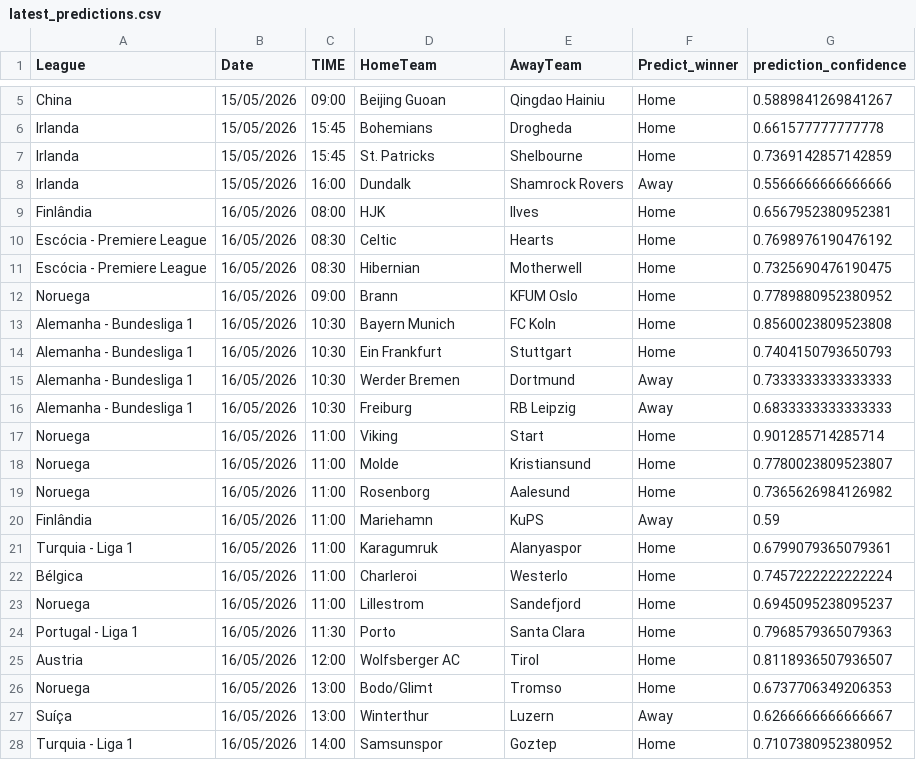
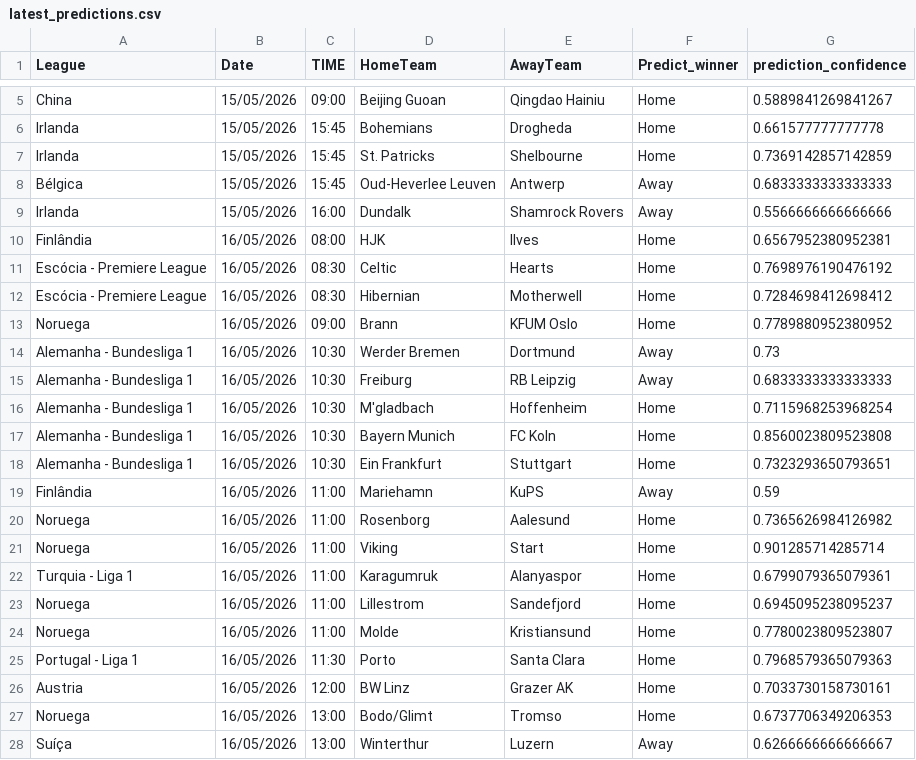
Before and after one commit to joselucaspj/poissonpredictor, a CSV file: data/latest_predictions.csv, drawn as a sheet; only a part is shown, gaps mark what is left out; the shorter side is filled out with more unchanged rows; the diff covers the shown part only.

```diff
--- a/data/latest_predictions.csv
+++ b/data/latest_predictions.csv
@@ -7,2 +7,3 @@ Irlanda,15/05/2026,15:45,Bohemians,Drogheda,Home,0.661577777777778
 Irlanda,15/05/2026,15:45,St. Patricks,Shelbourne,Home,0.7369142857142859
+Bélgica,15/05/2026,15:45,Oud-Heverlee Leuven,Antwerp,Away,0.6833333333333333
 Irlanda,15/05/2026,16:00,Dundalk,Shamrock Rovers,Away,0.5566666666666666
@@ -10,17 +11,17 @@ Finlândia,16/05/2026,08:00,HJK,Ilves,Home,0.6567952380952381
 Escócia - Premiere League,16/05/2026,08:30,Celtic,Hearts,Home,0.7698976190476192
-Escócia - Premiere League,16/05/2026,08:30,Hibernian,Motherwell,Home,0.7325690476190475
+Escócia - Premiere League,16/05/2026,08:30,Hibernian,Motherwell,Home,0.7284698412698412
 Noruega,16/05/2026,09:00,Brann,KFUM Oslo,Home,0.7789880952380952
+Alemanha - Bundesliga 1,16/05/2026,10:30,Werder Bremen,Dortmund,Away,0.73
+Alemanha - Bundesliga 1,16/05/2026,10:30,Freiburg,RB Leipzig,Away,0.6833333333333333
+Alemanha - Bundesliga 1,16/05/2026,10:30,M'gladbach,Hoffenheim,Home,0.7115968253968254
 Alemanha - Bundesliga 1,16/05/2026,10:30,Bayern Munich,FC Koln,Home,0.8560023809523808
-Alemanha - Bundesliga 1,16/05/2026,10:30,Ein Frankfurt,Stuttgart,Home,0.7404150793650793
-Alemanha - Bundesliga 1,16/05/2026,10:30,Werder Bremen,Dortmund,Away,0.7333333333333333
-Alemanha - Bundesliga 1,16/05/2026,10:30,Freiburg,RB Leipzig,Away,0.6833333333333333
+Alemanha - Bundesliga 1,16/05/2026,10:30,Ein Frankfurt,Stuttgart,Home,0.7323293650793651
+Finlândia,16/05/2026,11:00,Mariehamn,KuPS,Away,0.59
+Noruega,16/05/2026,11:00,Rosenborg,Aalesund,Home,0.7365626984126982
 Noruega,16/05/2026,11:00,Viking,Start,Home,0.901285714285714
+Turquia - Liga 1,16/05/2026,11:00,Karagumruk,Alanyaspor,Home,0.6799079365079361
+Noruega,16/05/2026,11:00,Lillestrom,Sandefjord,Home,0.6945095238095237
 Noruega,16/05/2026,11:00,Molde,Kristiansund,Home,0.7780023809523807
-Noruega,16/05/2026,11:00,Rosenborg,Aalesund,Home,0.7365626984126982
-Finlândia,16/05/2026,11:00,Mariehamn,KuPS,Away,0.59
-Turquia - Liga 1,16/05/2026,11:00,Karagumruk,Alanyaspor,Home,0.6799079365079361
-Bélgica,16/05/2026,11:00,Charleroi,Westerlo,Home,0.7457222222222224
-Noruega,16/05/2026,11:00,Lillestrom,Sandefjord,Home,0.6945095238095237
 Portugal - Liga 1,16/05/2026,11:30,Porto,Santa Clara,Home,0.7968579365079363
-Austria,16/05/2026,12:00,Wolfsberger AC,Tirol,Home,0.8118936507936507
+Austria,16/05/2026,12:00,BW Linz,Grazer AK,Home,0.7033730158730161
 Noruega,16/05/2026,13:00,Bodo/Glimt,Tromso,Home,0.6737706349206353
```
Also changed, not shown: 9 added rows, 9 removed rows, 12 moved rows and 15 edited cells elsewhere in this file.
